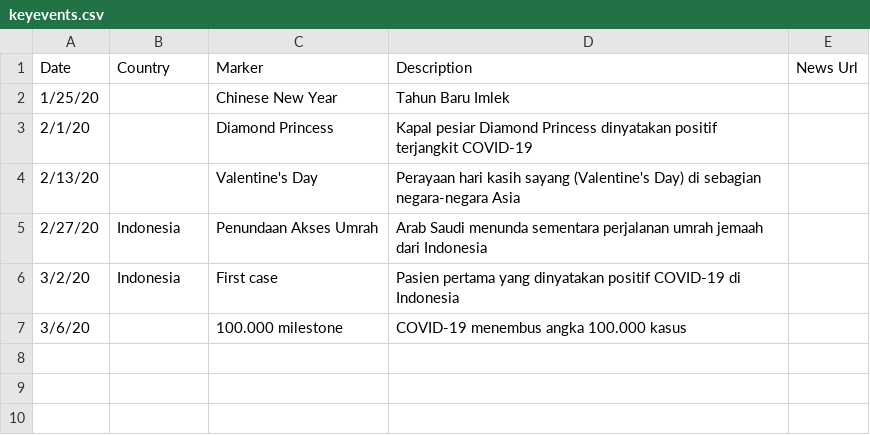
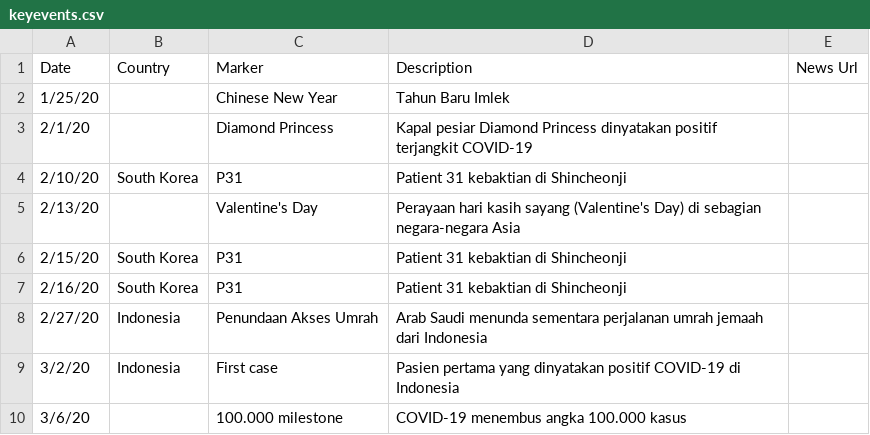
Before and after one commit to ronnygunawan/covid19id, a CSV file: data/keyevents.csv, drawn as a sheet; the diff names each change by its address in the sheet, - before the commit and + after, or states it on an @@ line.

Commit message:
Added "Patient 31"

```diff
--- a/data/keyevents.csv
+++ b/data/keyevents.csv
+row 4: 2/10/20 | South Korea | P31 | Patient 31 kebaktian di Shincheonji
+row 6: 2/15/20 | South Korea | P31 | Patient 31 kebaktian di Shincheonji
+row 7: 2/16/20 | South Korea | P31 | Patient 31 kebaktian di Shincheonji
```
